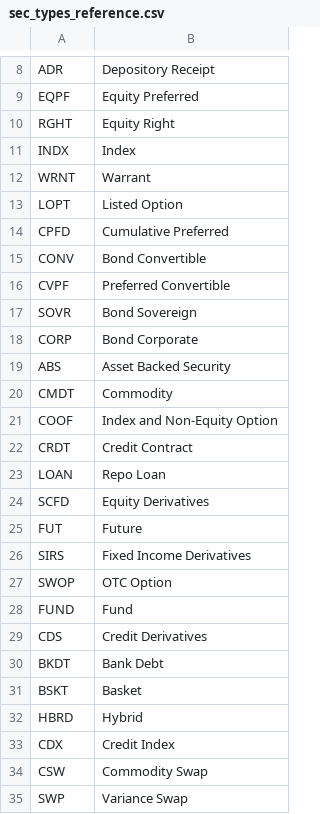
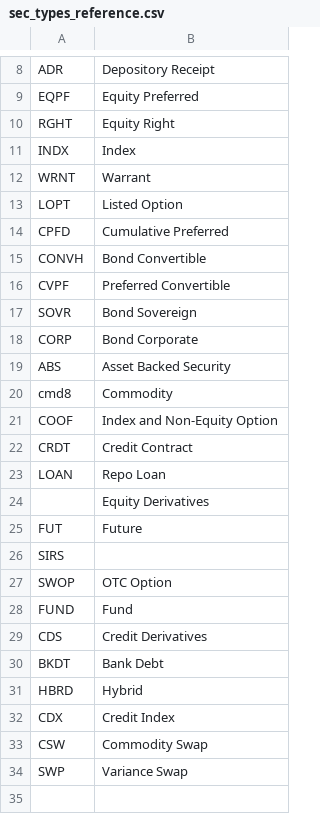
Before and after one commit to Finift/pytest, a CSV file: My_own_tests/test_data/sec_types_reference.csv, drawn as a sheet; only a part is shown, gaps mark what is left out.

Commit message:
validate csv with pydantic#3 references

```diff
--- a/My_own_tests/test_data/sec_types_reference.csv
+++ b/My_own_tests/test_data/sec_types_reference.csv
@@ -14,3 +14,3 @@ LOPT,Listed Option
 CPFD,Cumulative Preferred
-CONV,Bond Convertible
+CONVH,Bond Convertible
 CVPF,Preferred Convertible
@@ -19,3 +19,3 @@ CORP,Bond Corporate
 ABS,Asset Backed Security
-CMDT,Commodity
+cmd8,Commodity
 COOF,Index and Non-Equity Option
@@ -23,5 +23,5 @@ CRDT,Credit Contract
 LOAN,Repo Loan
-SCFD,Equity Derivatives
+,Equity Derivatives
 FUT,Future
-SIRS,Fixed Income Derivatives
+SIRS,
 SWOP,OTC Option
@@ -30,3 +30,2 @@ CDS,Credit Derivatives
 BKDT,Bank Debt
-BSKT,Basket
 HBRD,Hybrid
```
Also changed, not shown: 3 other files.
